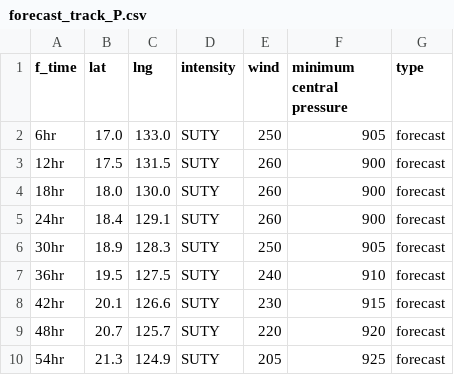
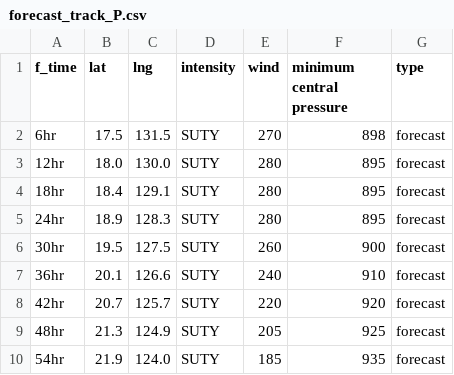
Before and after one commit to zax41006-bot/TC-Track, a CSV file: forecast_track_P.csv, drawn as a sheet; only a part is shown; the diff covers the shown part only.

Commit message:
Update forecast_track_P.csv

```diff
--- a/forecast_track_P.csv
+++ b/forecast_track_P.csv
@@ -1,10 +1,10 @@
 f_time,lat,lng,intensity,wind,minimum central pressure,type
-6hr,17.0,133.0,SUTY,250,905,forecast
-12hr,17.5,131.5,SUTY,260,900,forecast
-18hr,18.0,130.0,SUTY,260,900,forecast
-24hr,18.4,129.1,SUTY,260,900,forecast
-30hr,18.9,128.3,SUTY,250,905,forecast
-36hr,19.5,127.5,SUTY,240,910,forecast
-42hr,20.1,126.6,SUTY,230,915,forecast
-48hr,20.7,125.7,SUTY,220,920,forecast
-54hr,21.3,124.9,SUTY,205,925,forecast
+6hr,17.5,131.5,SUTY,270,898,forecast
+12hr,18.0,130.0,SUTY,280,895,forecast
+18hr,18.4,129.1,SUTY,280,895,forecast
+24hr,18.9,128.3,SUTY,280,895,forecast
+30hr,19.5,127.5,SUTY,260,900,forecast
+36hr,20.1,126.6,SUTY,240,910,forecast
+42hr,20.7,125.7,SUTY,220,920,forecast
+48hr,21.3,124.9,SUTY,205,925,forecast
+54hr,21.9,124.0,SUTY,185,935,forecast
```
Also changed, not shown: 45 edited cells elsewhere in this file.
